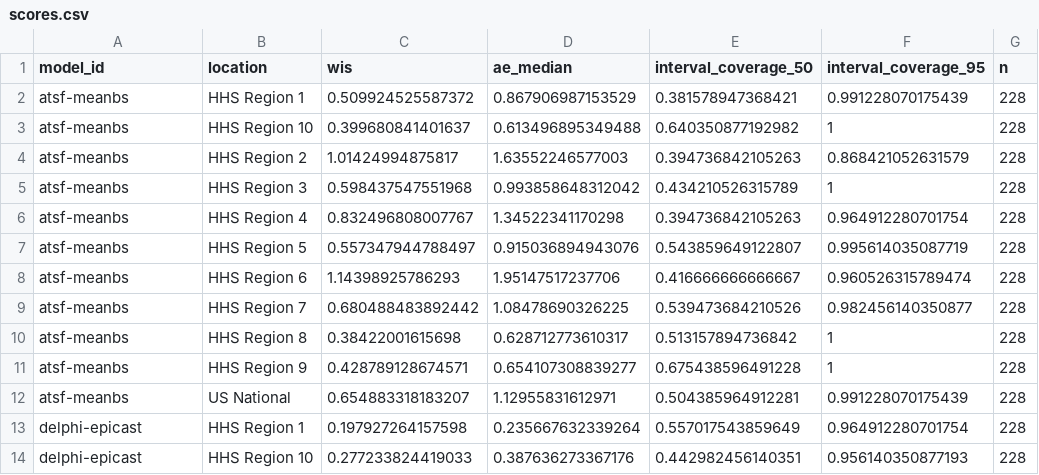
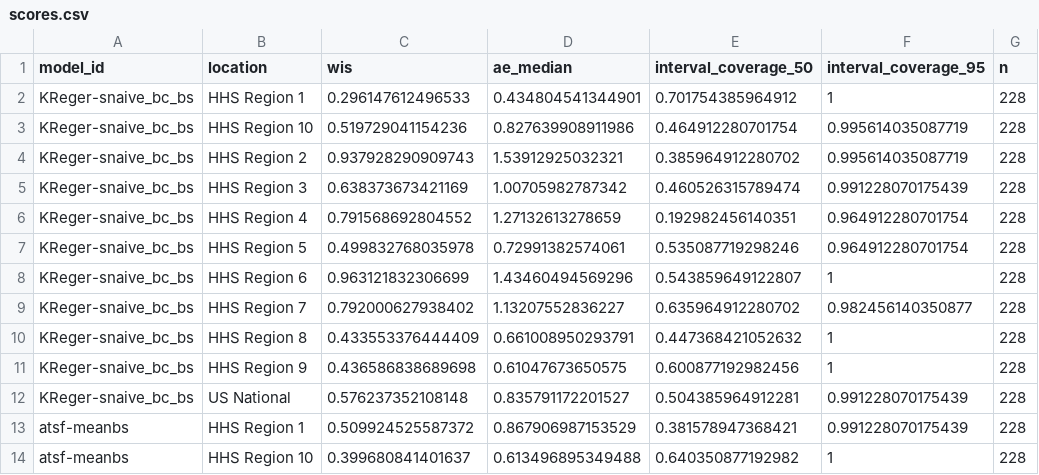
Before and after one commit to sjfox/ATSF2026-dashboard, a CSV file: scores/ili perc/Validation seasons (15/16 - 16/17)/location/scores.csv, drawn as a sheet; only a part is shown; the shorter side is filled out with more unchanged rows.

```diff
--- a/scores/ili perc/Validation seasons (15/16 - 16/17)/location/scores.csv
+++ b/scores/ili perc/Validation seasons (15/16 - 16/17)/location/scores.csv
@@ -1,2 +1,13 @@
 "model_id","location","wis","ae_median","interval_coverage_50","interval_coverage_95","n"
+"KReger-snaive_bc_bs","HHS Region 1",0.296147612496533,0.434804541344901,0.701754385964912,1,228
+"KReger-snaive_bc_bs","HHS Region 10",0.519729041154236,0.827639908911986,0.464912280701754,0.995614035087719,228
+"KReger-snaive_bc_bs","HHS Region 2",0.937928290909743,1.53912925032321,0.385964912280702,0.995614035087719,228
+"KReger-snaive_bc_bs","HHS Region 3",0.638373673421169,1.00705982787342,0.460526315789474,0.991228070175439,228
+"KReger-snaive_bc_bs","HHS Region 4",0.791568692804552,1.27132613278659,0.192982456140351,0.964912280701754,228
+"KReger-snaive_bc_bs","HHS Region 5",0.499832768035978,0.72991382574061,0.535087719298246,0.964912280701754,228
+"KReger-snaive_bc_bs","HHS Region 6",0.963121832306699,1.43460494569296,0.543859649122807,1,228
+"KReger-snaive_bc_bs","HHS Region 7",0.792000627938402,1.13207552836227,0.635964912280702,0.982456140350877,228
+"KReger-snaive_bc_bs","HHS Region 8",0.433553376444409,0.661008950293791,0.447368421052632,1,228
+"KReger-snaive_bc_bs","HHS Region 9",0.436586838689698,0.61047673650575,0.600877192982456,1,228
+"KReger-snaive_bc_bs","US National",0.576237352108148,0.835791172201527,0.504385964912281,0.991228070175439,228
 "atsf-meanbs","HHS Region 1",0.509924525587372,0.867906987153529,0.381578947368421,0.991228070175439,228
```
Also changed, not shown: scores/ili perc/Test seasons (17/18 - 19/20)/horizon/scores.csv, scores/ili perc/Test seasons (17/18 - 19/20)/location/scores.csv, 7 other files.
